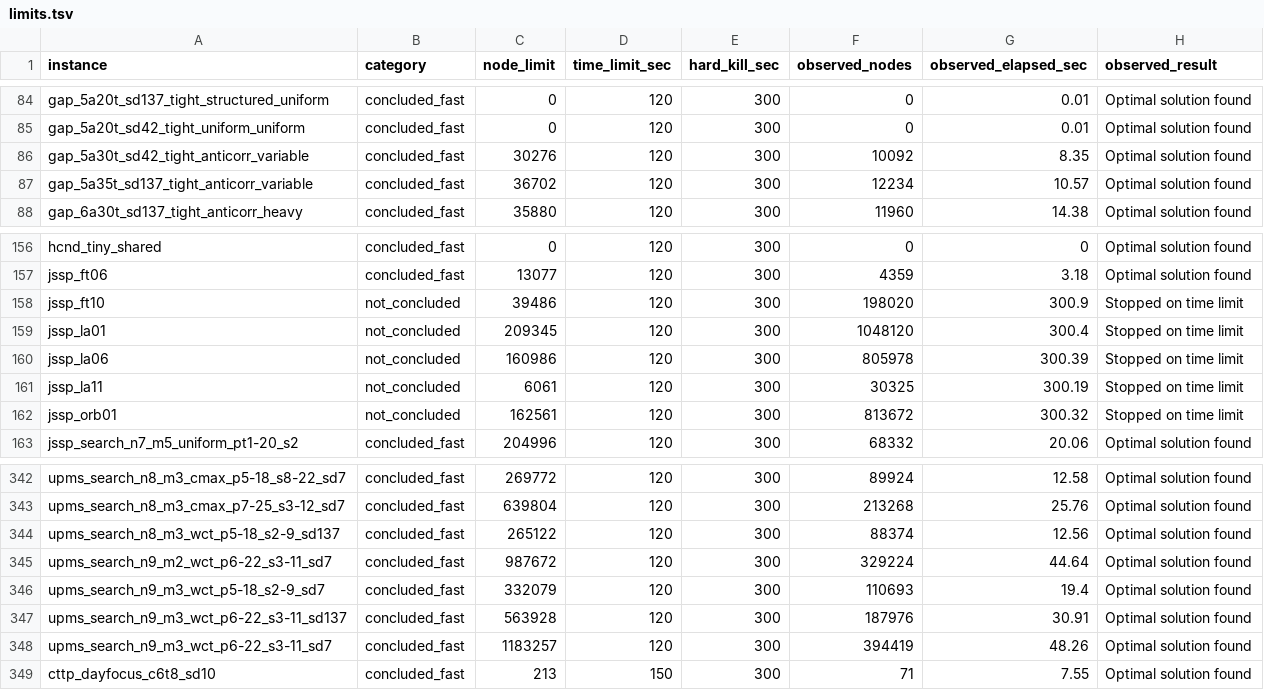
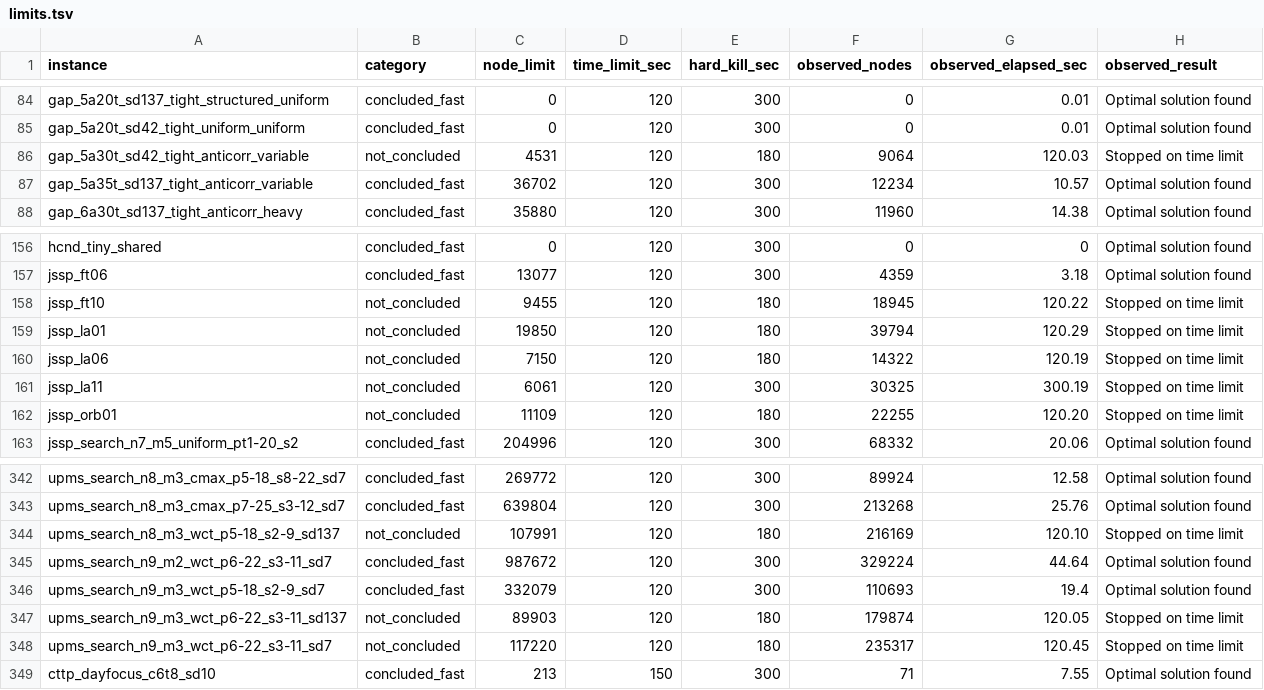
Before and after one commit to h-g-s/mip-sanity-data, a TSV file: limits.tsv, drawn as a sheet; only a part is shown, gaps mark what is left out; the diff covers the shown part only.

```diff
--- a/limits.tsv
+++ b/limits.tsv
@@ -85,3 +85,3 @@ gap_5a20t_sd137_tight_structured_uniform	concluded_fast	0	120	300	0	0.01	Optimal
 gap_5a20t_sd42_tight_uniform_uniform	concluded_fast	0	120	300	0	0.01	Optimal solution found
-gap_5a30t_sd42_tight_anticorr_variable	concluded_fast	30276	120	300	10092	8.35	Optimal solution found
+gap_5a30t_sd42_tight_anticorr_variable	not_concluded	4531	120	180	9064	120.03	Stopped on time limit
 gap_5a35t_sd137_tight_anticorr_variable	concluded_fast	36702	120	300	12234	10.57	Optimal solution found
@@ -157,7 +157,7 @@ hcnd_tiny_shared	concluded_fast	0	120	300	0	0	Optimal solution found
 jssp_ft06	concluded_fast	13077	120	300	4359	3.18	Optimal solution found
-jssp_ft10	not_concluded	39486	120	300	198020	300.9	Stopped on time limit
-jssp_la01	not_concluded	209345	120	300	1048120	300.4	Stopped on time limit
-jssp_la06	not_concluded	160986	120	300	805978	300.39	Stopped on time limit
+jssp_ft10	not_concluded	9455	120	180	18945	120.22	Stopped on time limit
+jssp_la01	not_concluded	19850	120	180	39794	120.29	Stopped on time limit
+jssp_la06	not_concluded	7150	120	180	14322	120.19	Stopped on time limit
 jssp_la11	not_concluded	6061	120	300	30325	300.19	Stopped on time limit
-jssp_orb01	not_concluded	162561	120	300	813672	300.32	Stopped on time limit
+jssp_orb01	not_concluded	11109	120	180	22255	120.20	Stopped on time limit
 jssp_search_n7_m5_uniform_pt1-20_s2	concluded_fast	204996	120	300	68332	20.06	Optimal solution found
@@ -343,7 +343,7 @@ upms_search_n8_m3_cmax_p5-18_s8-22_sd7	concluded_fast	269772	120	300	89924	12.58
 upms_search_n8_m3_cmax_p7-25_s3-12_sd7	concluded_fast	639804	120	300	213268	25.76	Optimal solution found
-upms_search_n8_m3_wct_p5-18_s2-9_sd137	concluded_fast	265122	120	300	88374	12.56	Optimal solution found
+upms_search_n8_m3_wct_p5-18_s2-9_sd137	not_concluded	107991	120	180	216169	120.10	Stopped on time limit
 upms_search_n9_m2_wct_p6-22_s3-11_sd7	concluded_fast	987672	120	300	329224	44.64	Optimal solution found
 upms_search_n9_m3_wct_p5-18_s2-9_sd7	concluded_fast	332079	120	300	110693	19.4	Optimal solution found
-upms_search_n9_m3_wct_p6-22_s3-11_sd137	concluded_fast	563928	120	300	187976	30.91	Optimal solution found
-upms_search_n9_m3_wct_p6-22_s3-11_sd7	concluded_fast	1183257	120	300	394419	48.26	Optimal solution found
+upms_search_n9_m3_wct_p6-22_s3-11_sd137	not_concluded	89903	120	180	179874	120.05	Stopped on time limit
+upms_search_n9_m3_wct_p6-22_s3-11_sd7	not_concluded	117220	120	180	235317	120.45	Stopped on time limit
 cttp_dayfocus_c6t8_sd10	concluded_fast	213	150	300	71	7.55	Optimal solution found
```
Also changed, not shown: 116 edited cells elsewhere in this file.
